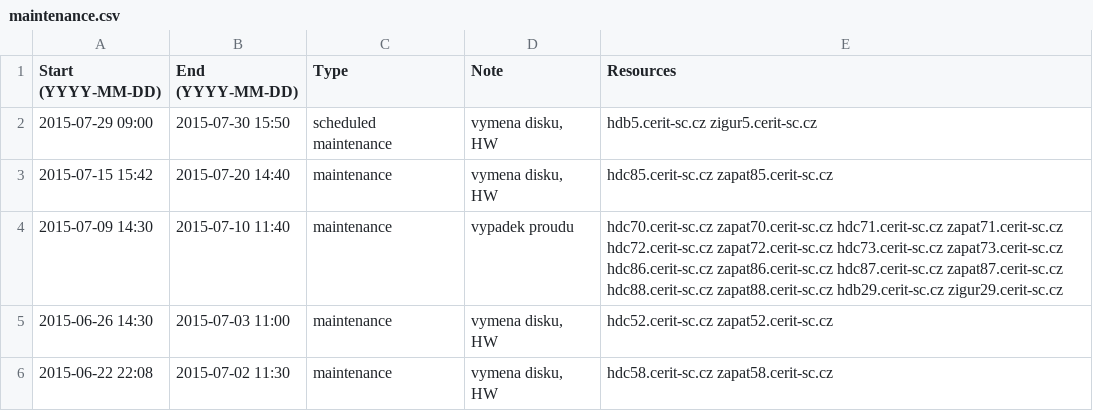
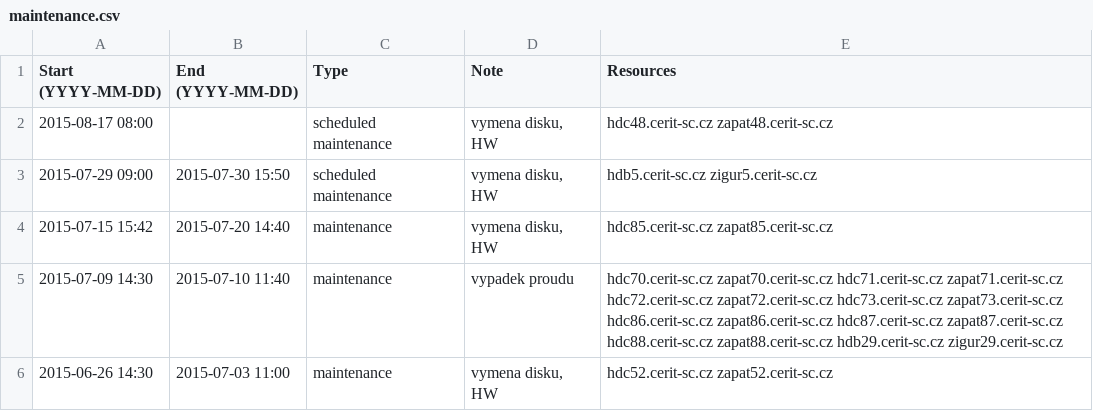
Before and after one commit to CERIT-SC/cerit-maintenance, a CSV file: maintenance.csv, drawn as a sheet; only a part is shown; the shorter side is filled out with more unchanged rows; the diff names each change by its address in the sheet, - before the commit and + after, or states it on an @@ line.

Commit message:
New scheduled maintenance on hdc/zapat48

```diff
--- a/maintenance.csv
+++ b/maintenance.csv
+row 2: 2015-08-17 08:00 |  | scheduled maintenance | vymena disku, HW | hdc48.cerit-sc.cz zapat48.cerit-sc.cz
```
